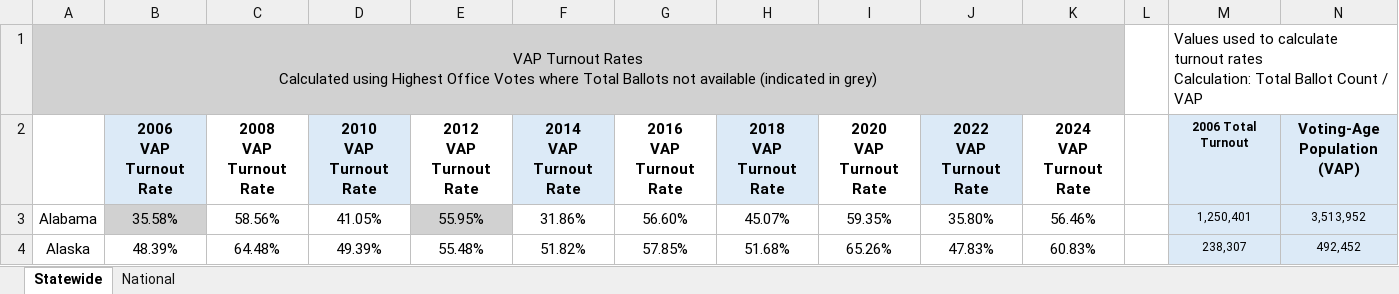
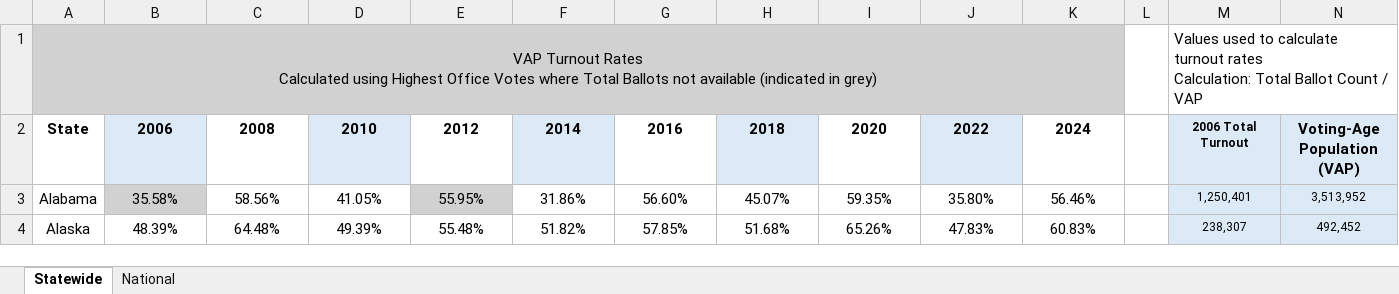
Before and after one commit to jdpru/CES-Accuracy-Analysis, an Excel workbook: data/Benchmarks/VAP_Turnout_Rates.xlsx, sheet Statewide, drawn as a sheet; only a part is shown; values as stored, in another font and other column widths than the file's, no borders; ↵ is a line break in a cell; the diff names each change by its address in the sheet, - before the commit and + after, or states it on an @@ line.

Commit message:
Refactored combination of tables at the end. Added temporary script to check overlap with old table.

```diff
--- a/data/Benchmarks/VAP_Turnout_Rates.xlsx (sheet Statewide)
+++ b/data/Benchmarks/VAP_Turnout_Rates.xlsx (sheet Statewide)
-A2: (empty)
+A2: State
-B2: 2006 ↵ VAP Turnout ↵ Rate
+B2: 2006
-C2: 2008 ↵ VAP Turnout ↵ Rate
+C2: 2008
-D2: 2010 ↵ VAP Turnout ↵ Rate
+D2: 2010
-E2: 2012 ↵ VAP Turnout ↵ Rate
+E2: 2012
-F2: 2014 ↵ VAP Turnout ↵ Rate
+F2: 2014
-G2: 2016 ↵ VAP Turnout ↵ Rate
+G2: 2016
-H2: 2018 ↵ VAP Turnout ↵ Rate
+H2: 2018
-I2: 2020 ↵ VAP Turnout ↵ Rate
+I2: 2020
-J2: 2022 ↵ VAP Turnout ↵ Rate
+J2: 2022
-K2: 2024 ↵ VAP Turnout ↵ Rate
+K2: 2024
```
Also changed, not shown: 7 other files.
